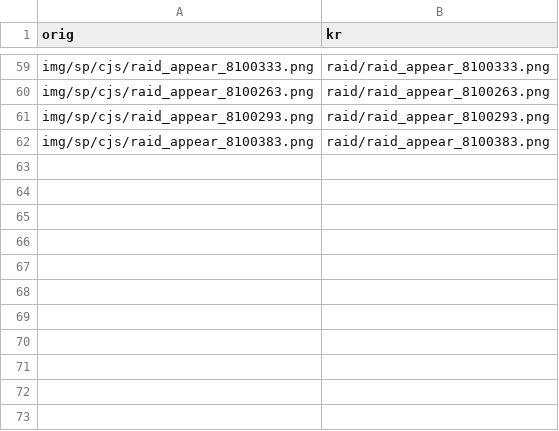
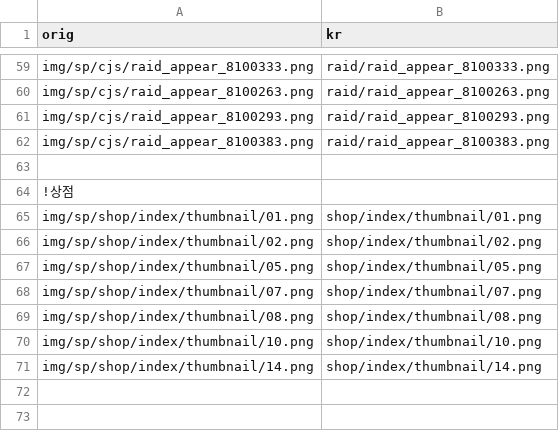
Before and after one commit to gbfkor/gbfkor.github.io, a CSV file: _data/image.csv, drawn as a sheet; only a part is shown, gaps mark what is left out.

Commit message:
2021-02-12 GMT01:59:27

```diff
--- a/_data/image.csv
+++ b/_data/image.csv
@@ -63,10 +63,10 @@ img/sp/cjs/raid_appear_8100383.png,raid/raid_appear_8100383.png
 
-
-
-
-
-
-
-
-
+!상점
+img/sp/shop/index/thumbnail/01.png,shop/index/thumbnail/01.png
+img/sp/shop/index/thumbnail/02.png,shop/index/thumbnail/02.png
+img/sp/shop/index/thumbnail/05.png,shop/index/thumbnail/05.png
+img/sp/shop/index/thumbnail/07.png,shop/index/thumbnail/07.png
+img/sp/shop/index/thumbnail/08.png,shop/index/thumbnail/08.png
+img/sp/shop/index/thumbnail/10.png,shop/index/thumbnail/10.png
+img/sp/shop/index/thumbnail/14.png,shop/index/thumbnail/14.png
 
```
